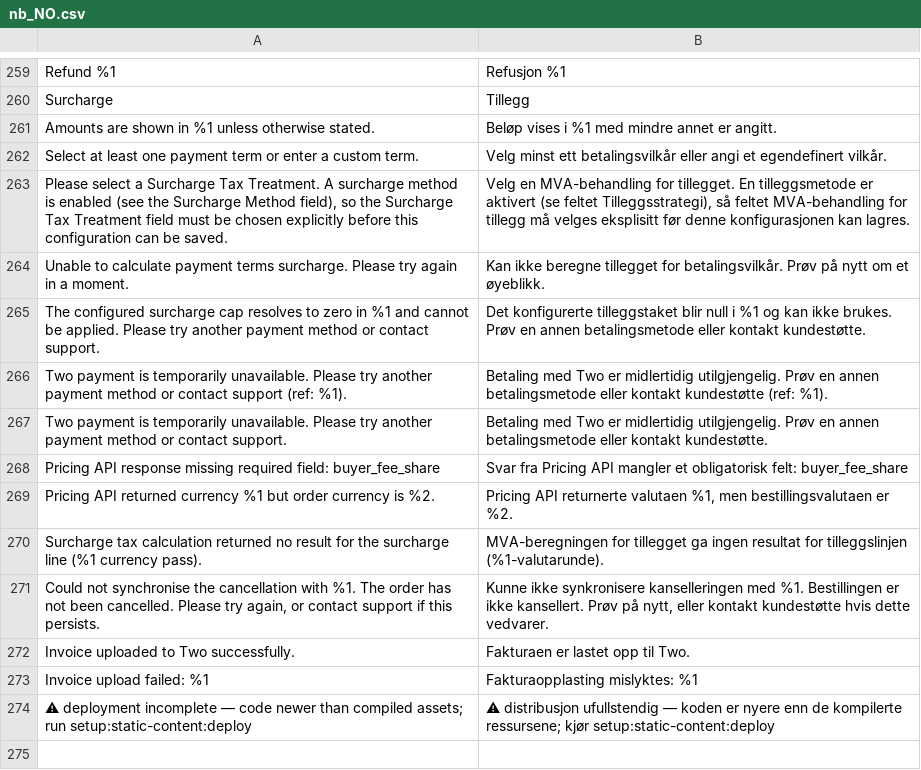
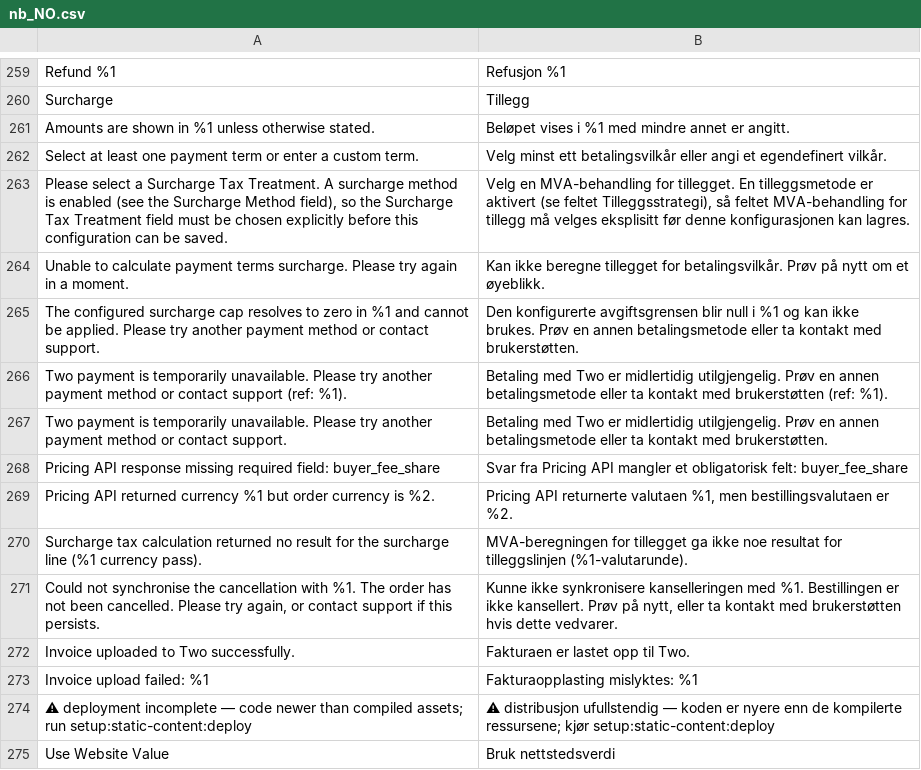
Before and after one commit to two-inc/magento-plugin, a CSV file: i18n/nb_NO.csv, drawn as a sheet; only a part is shown, gaps mark what is left out.

```diff
--- a/i18n/nb_NO.csv
+++ b/i18n/nb_NO.csv
@@ -260,3 +260,3 @@
 "Surcharge","Tillegg"
-"Amounts are shown in %1 unless otherwise stated.","Beløp vises i %1 med mindre annet er angitt."
+"Amounts are shown in %1 unless otherwise stated.","Beløpet vises i %1 med mindre annet er angitt."
 "Select at least one payment term or enter a custom term.","Velg minst ett betalingsvilkår eller angi et egendefinert vilkår."
@@ -264,9 +264,9 @@
 "Unable to calculate payment terms surcharge. Please try again in a moment.","Kan ikke beregne tillegget for betalingsvilkår. Prøv på nytt om et øyeblikk."
-"The configured surcharge cap resolves to zero in %1 and cannot be applied. Please try another payment method or contact support.","Det konfigurerte tilleggstaket blir null i %1 og kan ikke brukes. Prøv en annen betalingsmetode eller kontakt kundestøtte."
-"Two payment is temporarily unavailable. Please try another payment method or contact support (ref: %1).","Betaling med Two er midlertidig utilgjengelig. Prøv en annen betalingsmetode eller kontakt kundestøtte (ref: %1)."
-"Two payment is temporarily unavailable. Please try another payment method or contact support.","Betaling med Two er midlertidig utilgjengelig. Prøv en annen betalingsmetode eller kontakt kundestøtte."
+"The configured surcharge cap resolves to zero in %1 and cannot be applied. Please try another payment method or contact support.","Den konfigurerte avgiftsgrensen blir null i %1 og kan ikke brukes. Prøv en annen betalingsmetode eller ta kontakt med brukerstøtten."
+"Two payment is temporarily unavailable. Please try another payment method or contact support (ref: %1).","Betaling med Two er midlertidig utilgjengelig. Prøv en annen betalingsmetode eller ta kontakt med brukerstøtten (ref: %1)."
+"Two payment is temporarily unavailable. Please try another payment method or contact support.","Betaling med Two er midlertidig utilgjengelig. Prøv en annen betalingsmetode eller ta kontakt med brukerstøtten."
 "Pricing API response missing required field: buyer_fee_share","Svar fra Pricing API mangler et obligatorisk felt: buyer_fee_share"
 "Pricing API returned currency %1 but order currency is %2.","Pricing API returnerte valutaen %1, men bestillingsvalutaen er %2."
-"Surcharge tax calculation returned no result for the surcharge line (%1 currency pass).","MVA-beregningen for tillegget ga ingen resultat for tilleggslinjen (%1-valutarunde)."
-"Could not synchronise the cancellation with %1. The order has not been cancelled. Please try again, or contact support if this persists.","Kunne ikke synkronisere kanselleringen med %1. Bestillingen er ikke kansellert. Prøv på nytt, eller kontakt kundestøtte hvis dette vedvarer."
+"Surcharge tax calculation returned no result for the surcharge line (%1 currency pass).","MVA-beregningen for tillegget ga ikke noe resultat for tilleggslinjen (%1-valutarunde)."
+"Could not synchronise the cancellation with %1. The order has not been cancelled. Please try again, or contact support if this persists.","Kunne ikke synkronisere kanselleringen med %1. Bestillingen er ikke kansellert. Prøv på nytt, eller ta kontakt med brukerstøtten hvis dette vedvarer."
 "Invoice uploaded to Two successfully.","Fakturaen er lastet opp til Two."
@@ -274 +274,2 @@
 "⚠ deployment incomplete — code newer than compiled assets; run setup:static-content:deploy","⚠ distribusjon ufullstendig — koden er nyere enn de kompilerte ressursene; kjør setup:static-content:deploy"
+"Use Website Value","Bruk nettstedsverdi"
```
Also changed, not shown: i18n/nl_NL.csv, i18n/sv_SE.csv.
